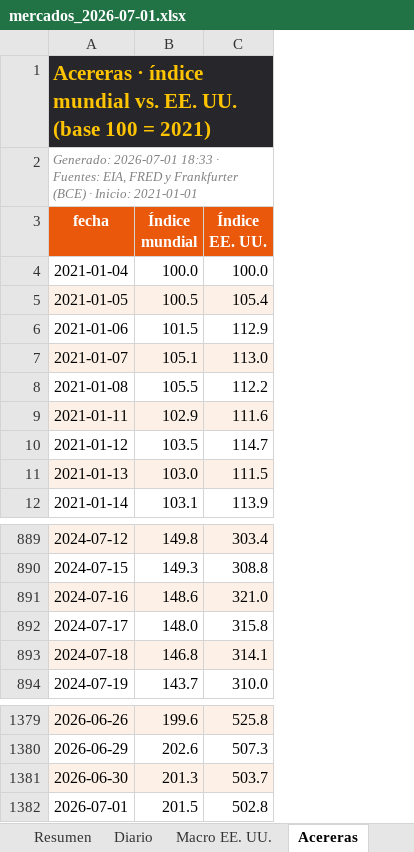
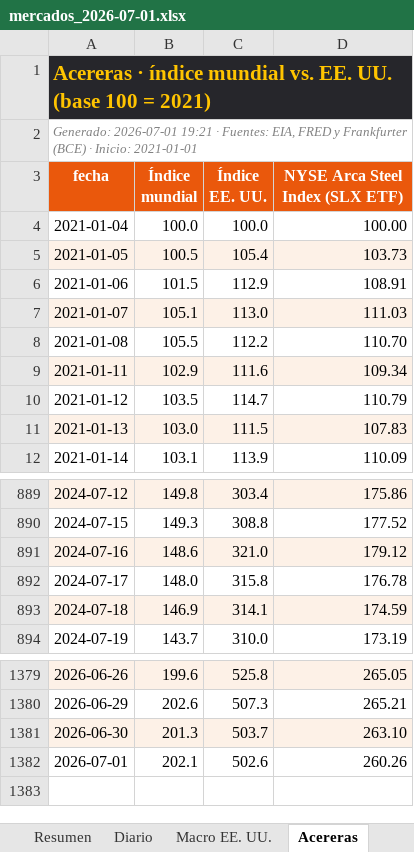
Before and after one commit to benjany2011-sys/Indicators, an Excel workbook: resultados/mercados_2026-07-01.xlsx, sheet Acereras, drawn as a sheet; only a part is shown, gaps mark what is left out; values as stored, in another font and other column widths than the file's, no borders; the diff names each change by its address in the sheet, - before the commit and + after, or states it on an @@ line.

```diff
--- a/resultados/mercados_2026-07-01.xlsx (sheet Acereras)
+++ b/resultados/mercados_2026-07-01.xlsx (sheet Acereras)
+column D (NYSE Arca Steel Index (SLX ETF)), rows 4-12: 100.00 | 103.73 | 108.91 | 111.03 | 110.70 | 109.34 | 110.79 | 107.83 | 110.09; rows 889-894: 175.86 | 177.52 | 179.12 | 176.78 | 174.59 | 173.19; rows 1379-1382: 265.05 | 265.21 | 263.10 | 260.26
-A2 (fecha): Generado: 2026-07-01 18:33 · Fuentes:…
+A2 (fecha): Generado: 2026-07-01 19:21 · Fuentes:…
-B893 (Índice mundial): 146.8
+B893 (Índice mundial): 146.9
-B1382 (Índice mundial): 201.5
+B1382 (Índice mundial): 202.1
-C1382 (Índice EE. UU.): 502.8
+C1382 (Índice EE. UU.): 502.6
```
Also changed, not shown: sheet Resumen, sheet Diario, sheet Macro EE. UU., resultados/mercados_reciente.xlsx, 6 other files.
